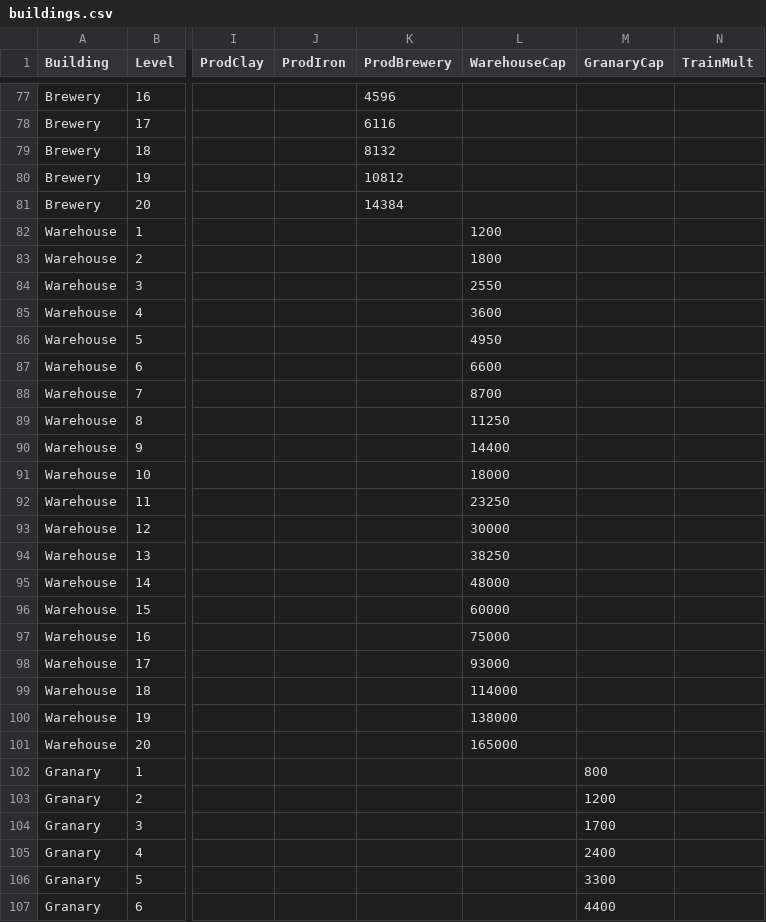
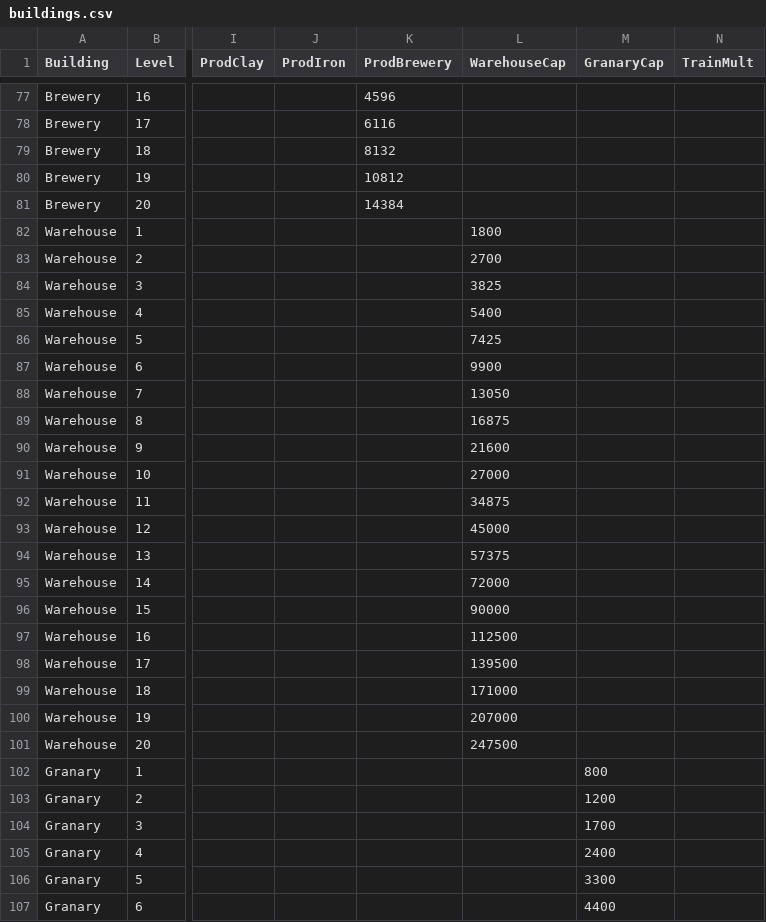
Before and after one commit to jastrz/SouthVale, a CSV file: backend/data/buildings.csv, drawn as a sheet; only a part is shown, gaps mark what is left out; the diff names each change by its address in the sheet, - before the commit and + after, or states it on an @@ line.

```diff
--- a/backend/data/buildings.csv
+++ b/backend/data/buildings.csv
-L82 (WarehouseCap): 1200
+L82 (WarehouseCap): 1800
-L83 (WarehouseCap): 1800
+L83 (WarehouseCap): 2700
-L84 (WarehouseCap): 2550
+L84 (WarehouseCap): 3825
-L85 (WarehouseCap): 3600
+L85 (WarehouseCap): 5400
-L86 (WarehouseCap): 4950
+L86 (WarehouseCap): 7425
-L87 (WarehouseCap): 6600
+L87 (WarehouseCap): 9900
-L88 (WarehouseCap): 8700
+L88 (WarehouseCap): 13050
-L89 (WarehouseCap): 11250
+L89 (WarehouseCap): 16875
-L90 (WarehouseCap): 14400
+L90 (WarehouseCap): 21600
-L91 (WarehouseCap): 18000
+L91 (WarehouseCap): 27000
-L92 (WarehouseCap): 23250
+L92 (WarehouseCap): 34875
-L93 (WarehouseCap): 30000
+L93 (WarehouseCap): 45000
-L94 (WarehouseCap): 38250
+L94 (WarehouseCap): 57375
-L95 (WarehouseCap): 48000
+L95 (WarehouseCap): 72000
-L96 (WarehouseCap): 60000
+L96 (WarehouseCap): 90000
-L97 (WarehouseCap): 75000
+L97 (WarehouseCap): 112500
-L98 (WarehouseCap): 93000
+L98 (WarehouseCap): 139500
-L99 (WarehouseCap): 114000
+L99 (WarehouseCap): 171000
-L100 (WarehouseCap): 138000
+L100 (WarehouseCap): 207000
-L101 (WarehouseCap): 165000
+L101 (WarehouseCap): 247500
```
Also changed, not shown: backend/data/troops.csv, 4 other files.
